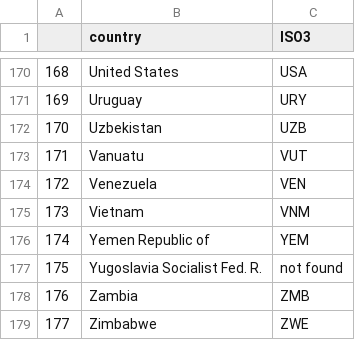
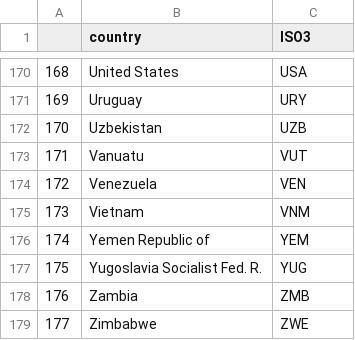
Before and after one commit to mhwachter/final_project_yatsenko_wachter, a CSV file: src/replication_ppr/data/countries_list.csv, drawn as a sheet; only a part is shown, gaps mark what is left out.

```diff
--- a/src/replication_ppr/data/countries_list.csv
+++ b/src/replication_ppr/data/countries_list.csv
@@ -176,3 +176,3 @@
 174,Yemen Republic of,YEM
-175,Yugoslavia Socialist Fed. R.,not found
+175,Yugoslavia Socialist Fed. R.,YUG
 176,Zambia,ZMB
```
Also changed, not shown: 1 other file.
